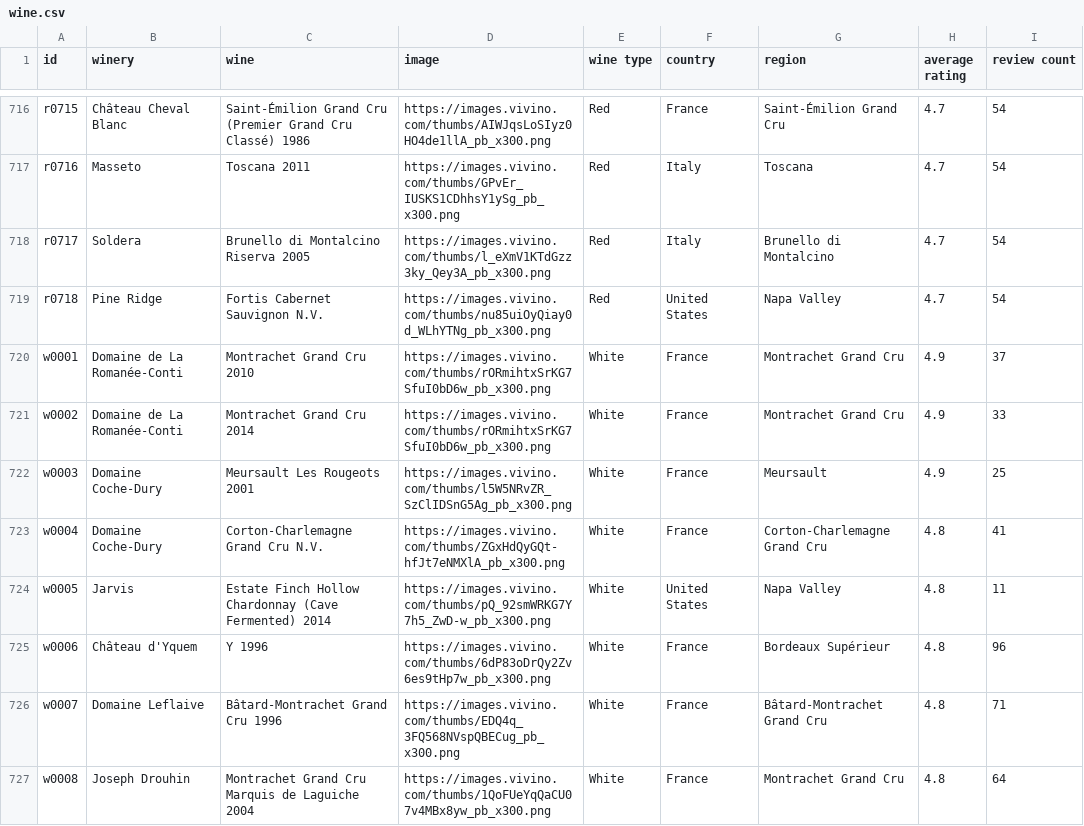
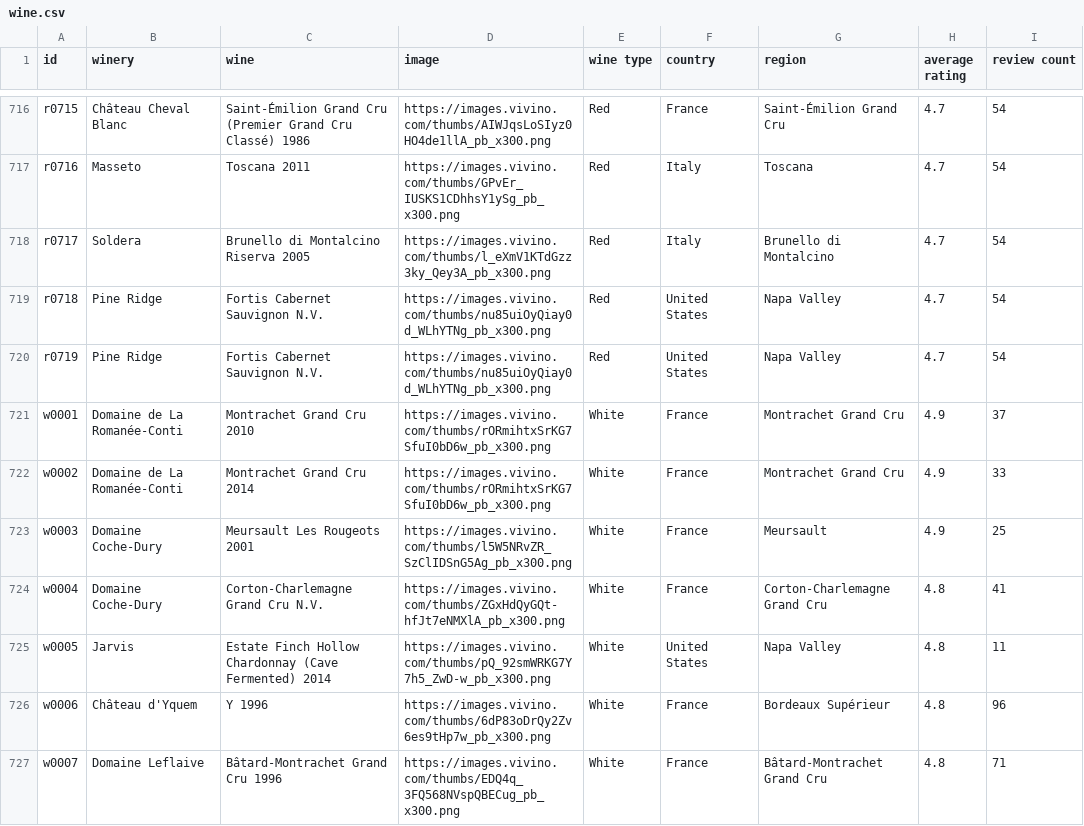
Before and after one commit to SantDRS/G3_Project3, a CSV file: wine.csv, drawn as a sheet; only a part is shown, gaps mark what is left out; the shorter side is filled out with more unchanged rows.

Commit message:
clean wine database

```diff
--- a/wine.csv
+++ b/wine.csv
@@ -719,2 +719,3 @@ r0717,Soldera,Brunello di Montalcino Riserva 2005,https://images.vivino.com/thum
 r0718,Pine Ridge,Fortis Cabernet Sauvignon N.V.,https://images.vivino.com/thumbs/nu85uiOyQiay0d_WLhYTNg_pb_x300.png,Red,United States,Napa Valley,4.7,54
+r0719,Pine Ridge,Fortis Cabernet Sauvignon N.V.,https://images.vivino.com/thumbs/nu85uiOyQiay0d_WLhYTNg_pb_x300.png,Red,United States,Napa Valley,4.7,54
 w0001,Domaine de La Romanée-Conti,Montrachet Grand Cru 2010,https://images.vivino.com/thumbs/rORmihtxSrKG7SfuI0bD6w_pb_x300.png,White,France,Montrachet Grand Cru,4.9,37
```
Also changed, not shown: 1 other file.
